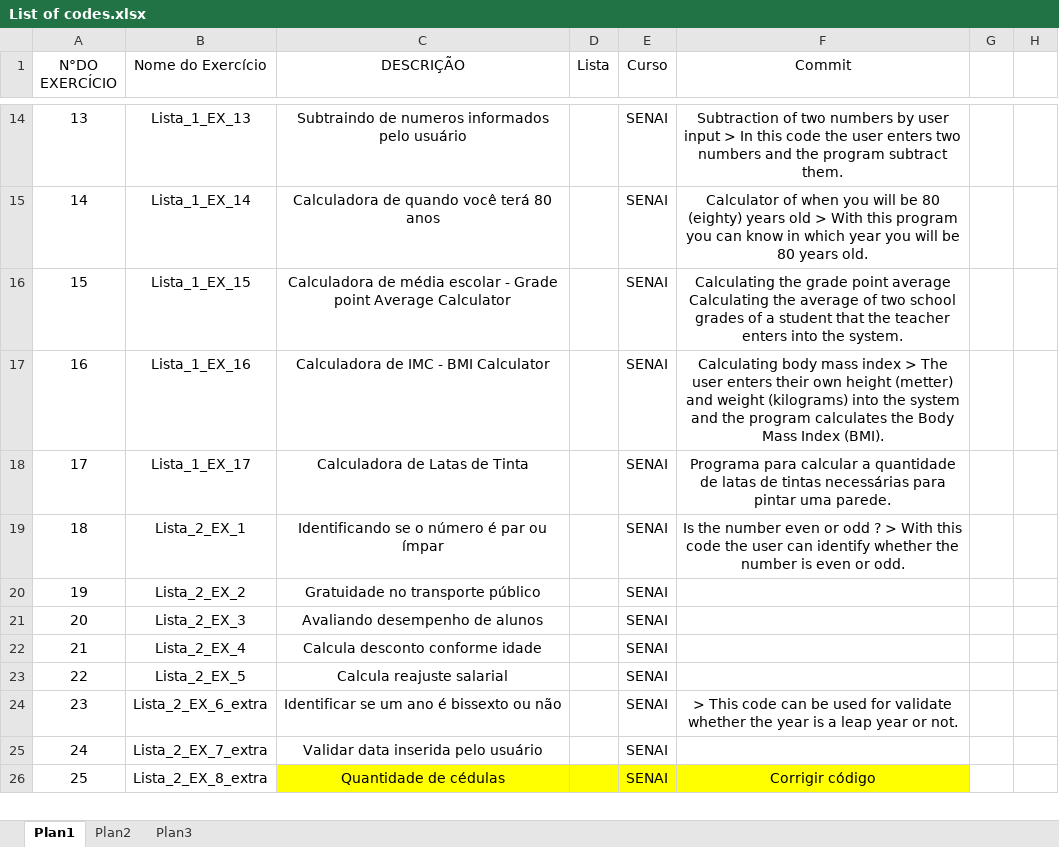
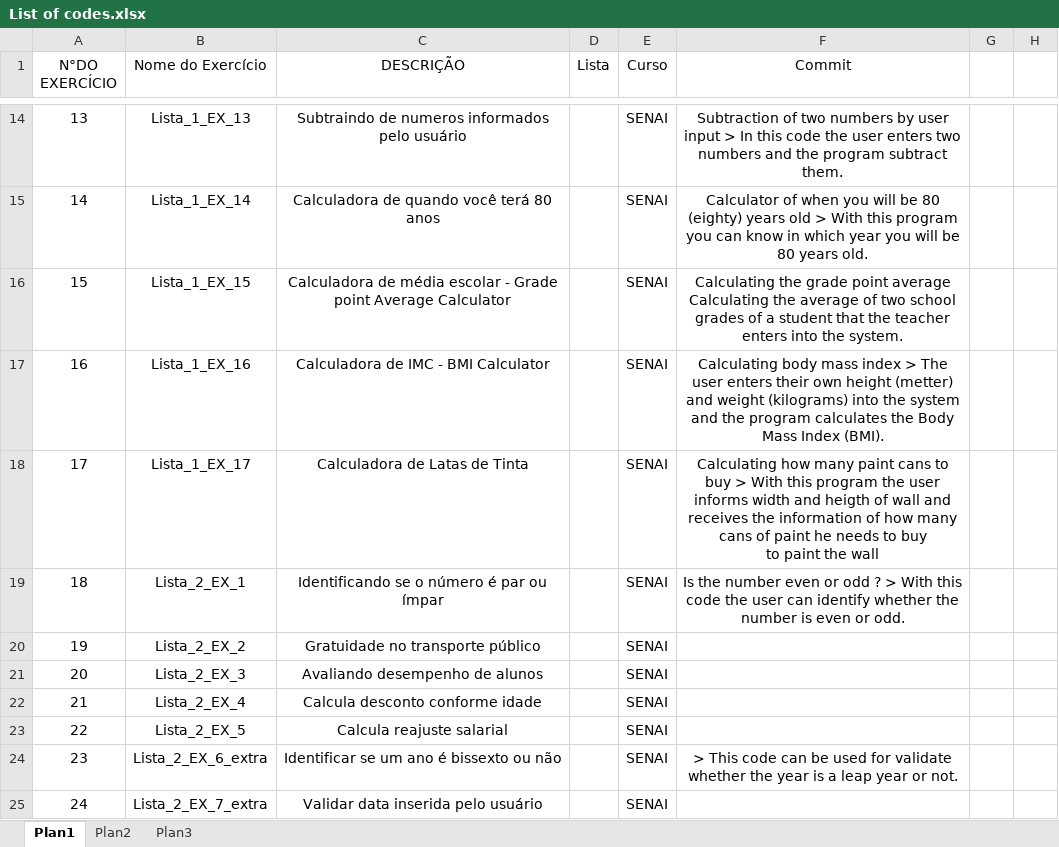
Before and after one commit to cbelisse/Python, an Excel workbook: Some Useful Codes/List of codes.xlsx, sheet Plan1, drawn as a sheet; only a part is shown, gaps mark what is left out; the shorter side is filled out with more unchanged rows; values as stored, in another font and other column widths than the file's, no borders; table styles not drawn; ↵ is a line break in a cell; the diff names each change by its address in the sheet, - before the commit and + after, or states it on an @@ line.

Commit message:
List of code
With this list you can search for the code you need and identify quickly the name of the file you should download.

```diff
--- a/Some Useful Codes/List of codes.xlsx (sheet Plan1)
+++ b/Some Useful Codes/List of codes.xlsx (sheet Plan1)
-F18 (Commit): Programa para calcular a quantidade de latas de tintas necessárias para pintar uma parede.
+F18 (Commit): Calculating how many paint cans to buy > With this program the user informs width and heigth of wall and receives the information of how many cans of paint he needs to buy ↵ to paint the wall
```
